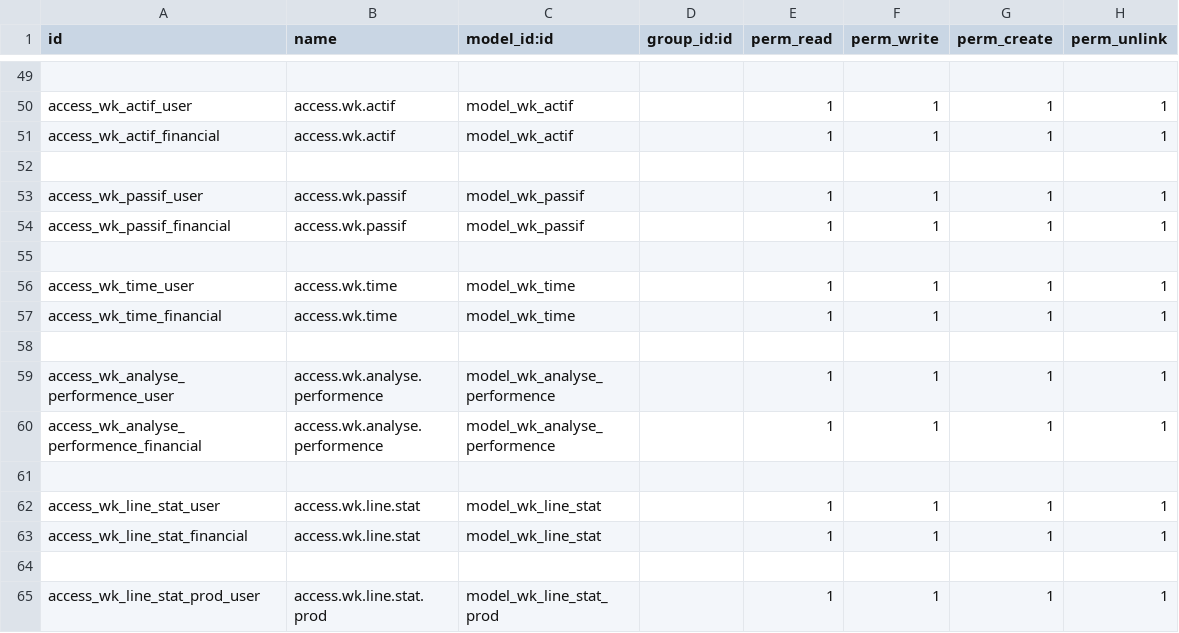
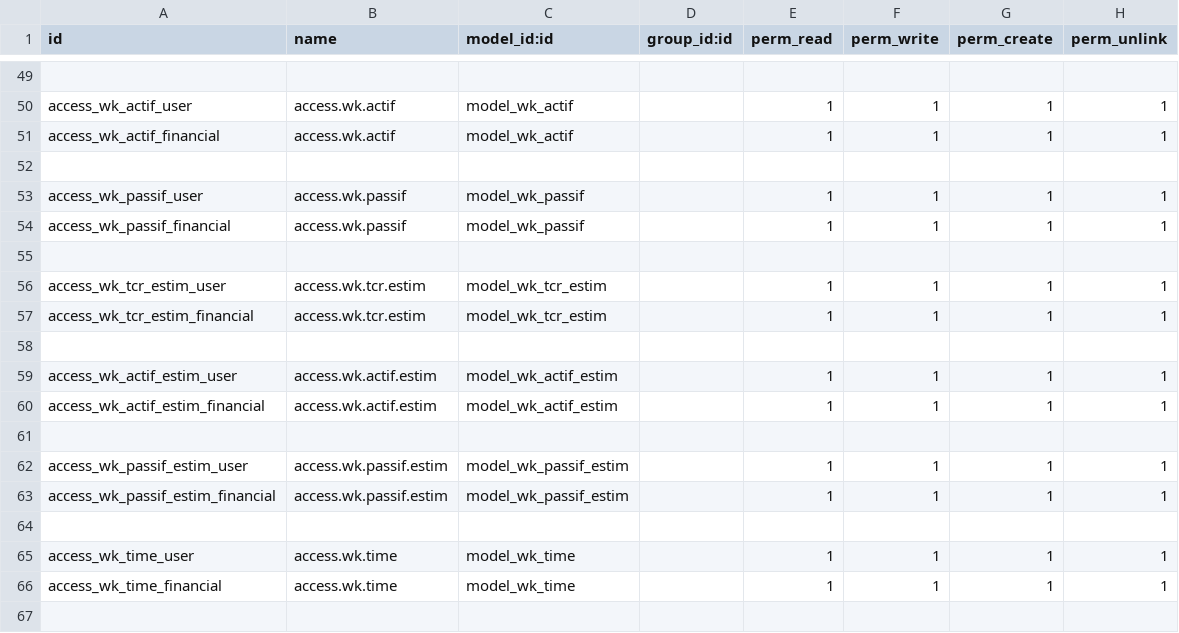
Before and after one commit to tawousamara/bank, a CSV file: dept_wk/security/ir.model.access.csv, drawn as a sheet; only a part is shown, gaps mark what is left out; the shorter side is filled out with more unchanged rows; the diff names each change by its address in the sheet, - before the commit and + after, or states it on an @@ line.

```diff
--- a/dept_wk/security/ir.model.access.csv
+++ b/dept_wk/security/ir.model.access.csv
+row 56: access_wk_tcr_estim_user | access.wk.tcr.estim | model_wk_tcr_estim |  | 1 | 1 | 1 | 1
+row 57: access_wk_tcr_estim_financial | access.wk.tcr.estim | model_wk_tcr_estim |  | 1 | 1 | 1 | 1
+row 58: (empty)
+row 59: access_wk_actif_estim_user | access.wk.actif.estim | model_wk_actif_estim |  | 1 | 1 | 1 | 1
+row 60: access_wk_actif_estim_financial | access.wk.actif.estim | model_wk_actif_estim |  | 1 | 1 | 1 | 1
+row 61: (empty)
+row 62: access_wk_passif_estim_user | access.wk.passif.estim | model_wk_passif_estim |  | 1 | 1 | 1 | 1
+row 63: access_wk_passif_estim_financial | access.wk.passif.estim | model_wk_passif_estim |  | 1 | 1 | 1 | 1
+row 64: (empty)
```
Also changed, not shown: 2 other files.
